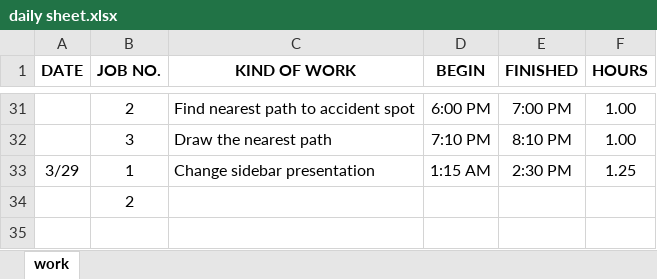
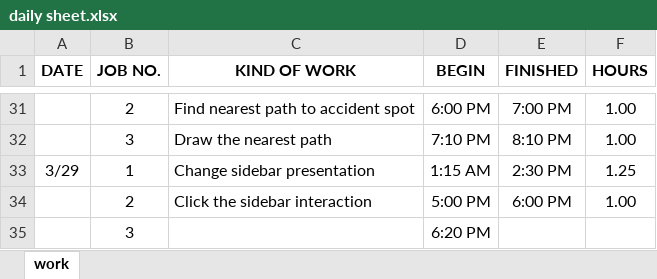
Before and after one commit to ankouichi/TRL, an Excel workbook: doc/daily sheet.xlsx, sheet work, drawn as a sheet; only a part is shown, gaps mark what is left out; values as stored, in another font and other column widths than the file's, no borders; removed rows and columns are numbered as before the commit, all else as after; the diff names each change by its address in the sheet, - before the commit and + after, or states it on an @@ line.

Commit message:
click sidebar interaction

```diff
--- a/doc/daily sheet.xlsx (sheet work)
+++ b/doc/daily sheet.xlsx (sheet work)
-row 34:  | 2
+row 34:  | 2 | Click the sidebar interaction | 5:00 PM | 6:00 PM | 1.00
+row 35:  | 3 |  | 6:20 PM
```
Also changed, not shown: 1 other file.
